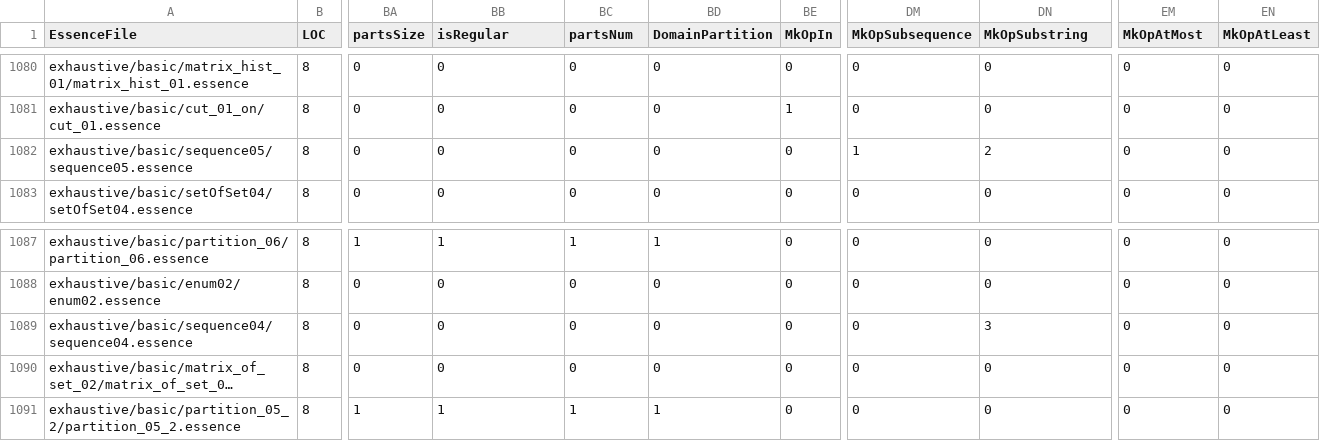
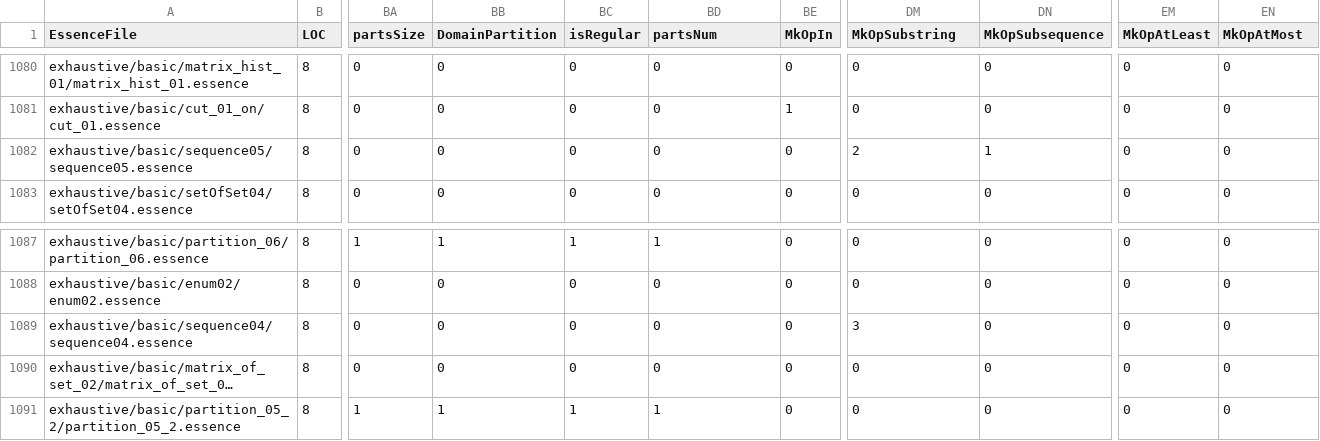
Before and after one commit to leiamcalisteryoung/conjure-oxide, a CSV file: tools/essence-feature-usage-stats/data.csv, drawn as a sheet; only a part is shown, gaps mark what is left out; long unchanged cells end in …; the diff covers the shown part only; the diff names each change by its address in the sheet, - before the commit and + after, or states it on an @@ line.

```diff
--- a/tools/essence-feature-usage-stats/data.csv
+++ b/tools/essence-feature-usage-stats/data.csv
-BB1: isRegular
+BB1: DomainPartition
-BC1: partsNum
+BC1: isRegular
-BD1: DomainPartition
+BD1: partsNum
-DM1: MkOpSubsequence
+DM1: MkOpSubstring
-DN1: MkOpSubstring
+DN1: MkOpSubsequence
-EM1: MkOpAtMost
+EM1: MkOpAtLeast
-EN1: MkOpAtLeast
+EN1: MkOpAtMost
-DM1082 (MkOpSubstring): 1
+DM1082 (MkOpSubstring): 2
-DN1082 (MkOpSubsequence): 2
+DN1082 (MkOpSubsequence): 1
-DM1089 (MkOpSubstring): 0
+DM1089 (MkOpSubstring): 3
-DN1089 (MkOpSubsequence): 3
+DN1089 (MkOpSubsequence): 0
```
Also changed, not shown: 16 edited cells elsewhere in this file, 1 other file.
